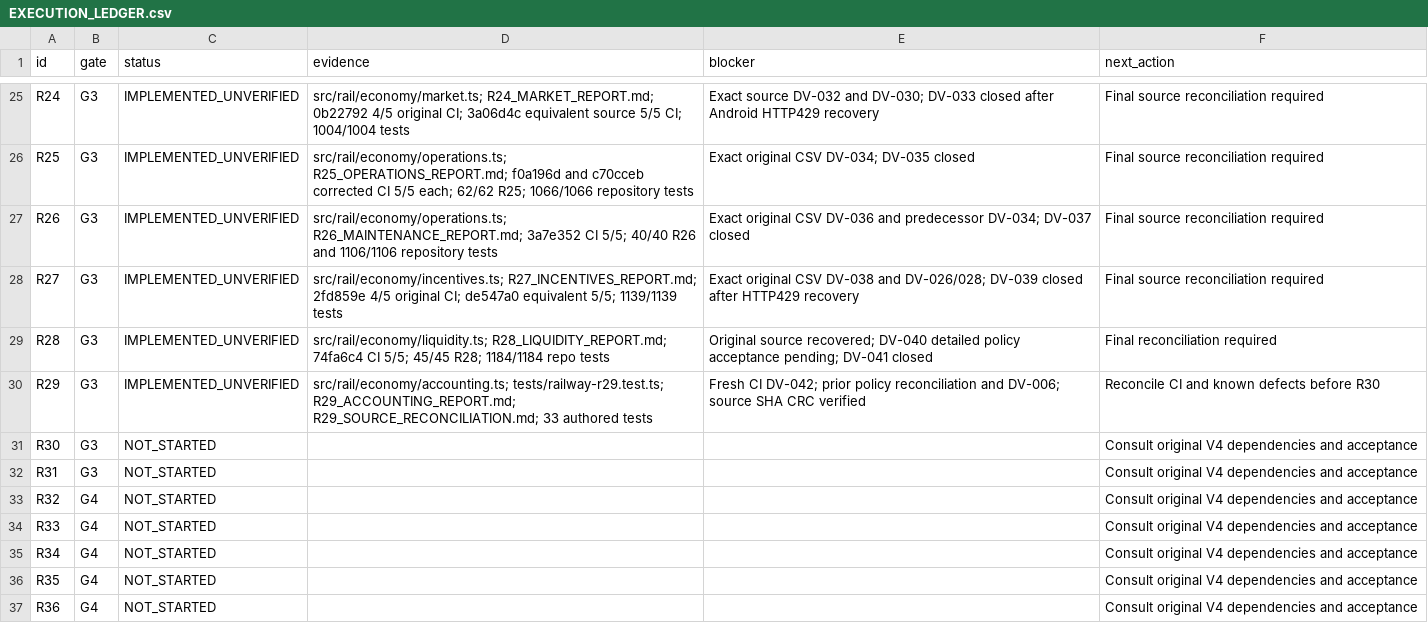
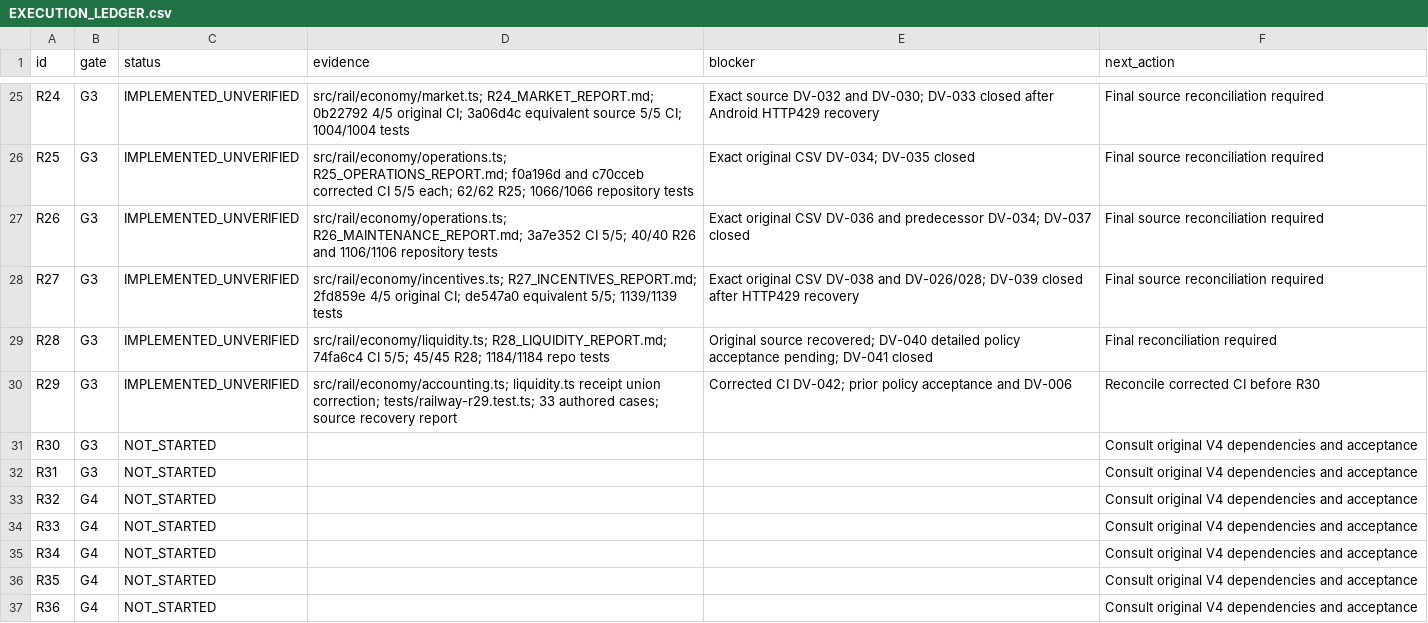
Before and after one commit to S2zxx0zxx/Railway-Ceo-, a CSV file: docs/railway/EXECUTION_LEDGER.csv, drawn as a sheet; only a part is shown, gaps mark what is left out.

Commit message:
R29: expose complete typed liquidity receipts for journal posting

```diff
--- a/docs/railway/EXECUTION_LEDGER.csv
+++ b/docs/railway/EXECUTION_LEDGER.csv
@@ -29,3 +29,3 @@ R27,G3,IMPLEMENTED_UNVERIFIED,src/rail/economy/incentives.ts; R27_INCENTIVES_REP
 R28,G3,IMPLEMENTED_UNVERIFIED,src/rail/economy/liquidity.ts; R28_LIQUIDITY_REPORT.md; 74fa6c4 CI 5/5; 45/45 R28; 1184/1184 repo tests,Original source recovered; DV-040 detailed policy acceptance pending; DV-041 closed,Final reconciliation required
-R29,G3,IMPLEMENTED_UNVERIFIED,src/rail/economy/accounting.ts; tests/railway-r29.test.ts; R29_ACCOUNTING_REPORT.md; R29_SOURCE_RECONCILIATION.md; 33 authored tests,Fresh CI DV-042; prior policy reconciliation and DV-006; source SHA CRC verified,Reconcile CI and known defects before R30
+R29,G3,IMPLEMENTED_UNVERIFIED,src/rail/economy/accounting.ts; liquidity.ts receipt union correction; tests/railway-r29.test.ts; 33 authored cases; source recovery report,Corrected CI DV-042; prior policy acceptance and DV-006,Reconcile corrected CI before R30
 R30,G3,NOT_STARTED,,,Consult original V4 dependencies and acceptance
```
Also changed, not shown: docs/railway/DEFERRED_VERIFICATION.csv, 3 other files.
